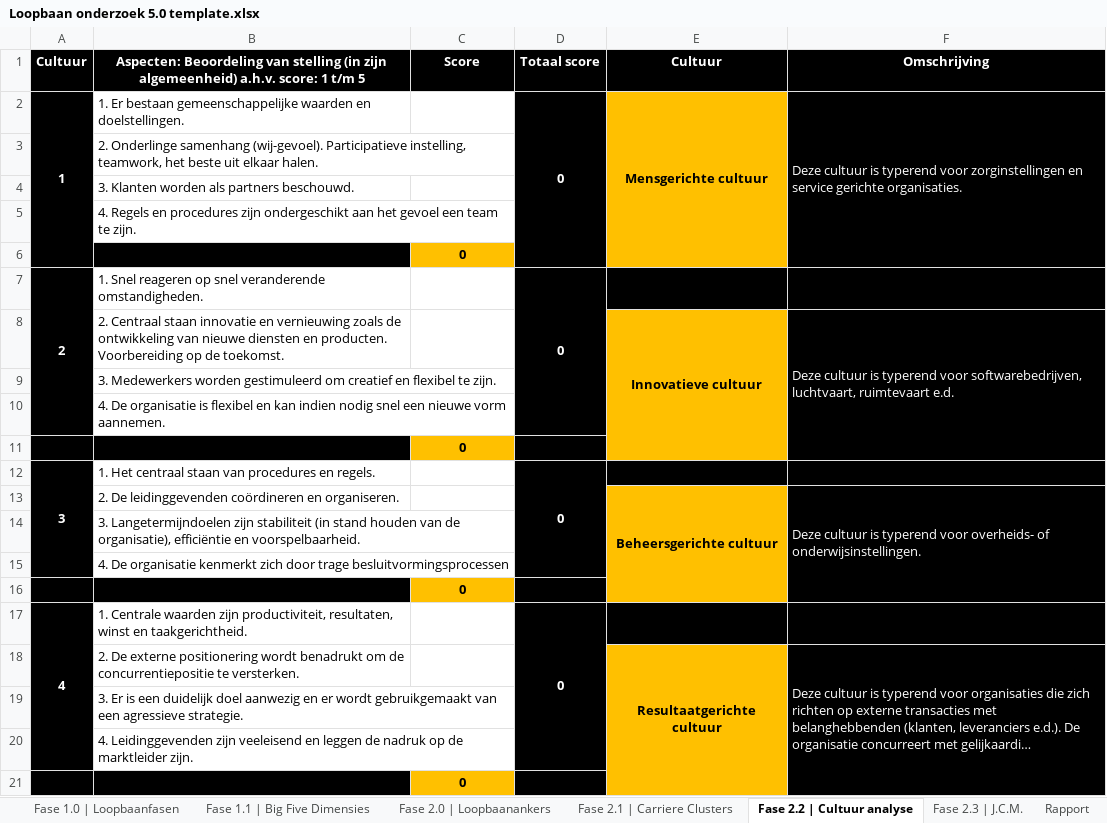
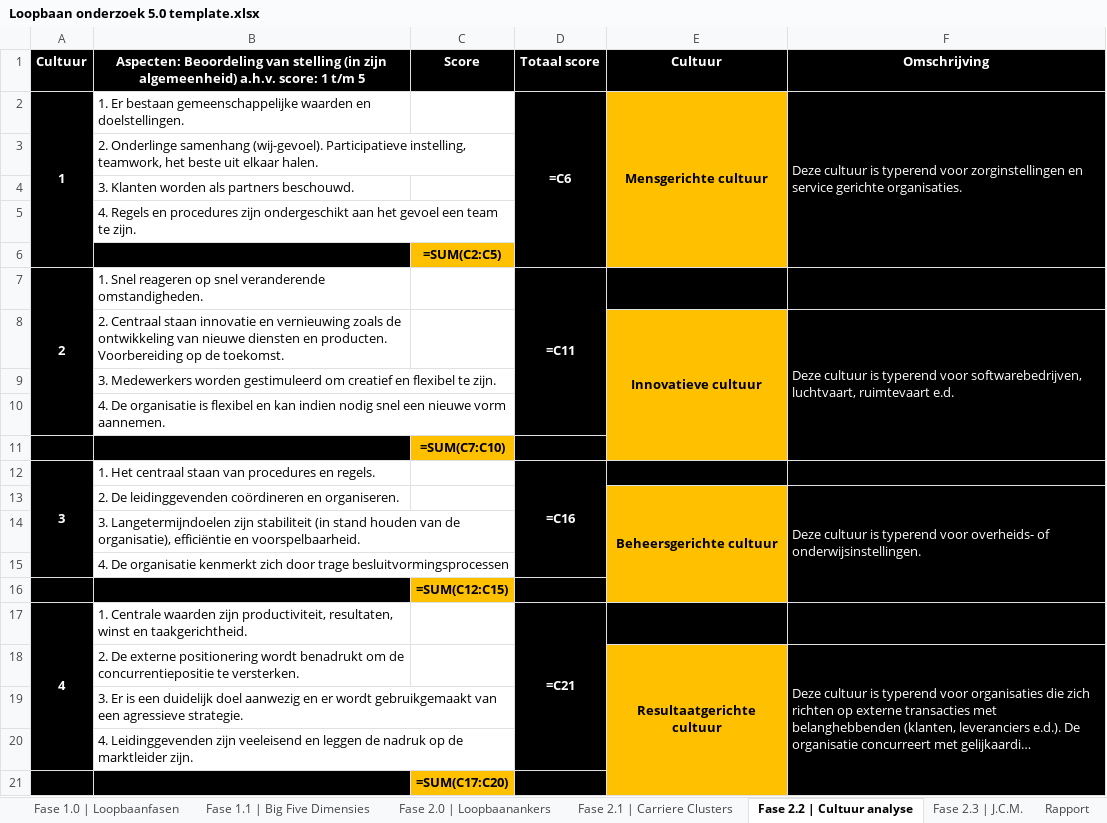
Before and after one commit to alakunnasmette/LaborProject2026, an Excel workbook: Loopbaan onderzoek 5.0 template.xlsx, sheet Fase 2.2 | Cultuur analyse, drawn as a sheet; long unchanged cells end in …; values as stored, in another font and other column widths than the file's, no borders; formulas without a stored value are shown as written; charts and pictures not drawn; the diff names each change by its address in the sheet, - before the commit and + after, or states it on an @@ line.

```diff
--- a/Loopbaan onderzoek 5.0 template.xlsx (sheet Fase 2.2 | Cultuur analyse)
+++ b/Loopbaan onderzoek 5.0 template.xlsx (sheet Fase 2.2 | Cultuur analyse)
-D2 (Totaal score): 0
+D2 (Totaal score): =C6
-C6 (Score): 0
+C6 (Score): =SUM(C2:C5)
-D7 (Totaal score): 0
+D7 (Totaal score): =C11
-C11 (Score): 0
+C11 (Score): =SUM(C7:C10)
-D12 (Totaal score): 0
+D12 (Totaal score): =C16
-C16 (Score): 0
+C16 (Score): =SUM(C12:C15)
-D17 (Totaal score): 0
+D17 (Totaal score): =C21
-C21 (Score): 0
+C21 (Score): =SUM(C17:C20)
```
Also changed, not shown: sheet Fase 2.1 | Carriere Clusters, sheet Fase 2.0 | Loopbaanankers, sheet Fase 2.3 | J.C.M., sheet Fase 1.1 | Big Five Dimensies, charts or pictures, 5 other files.
